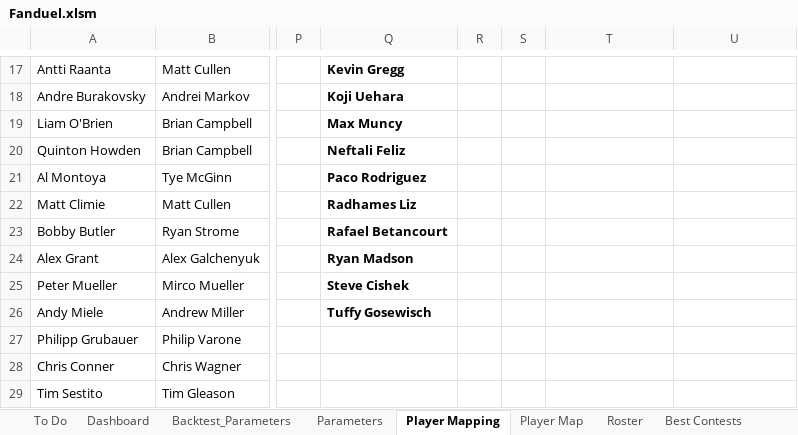
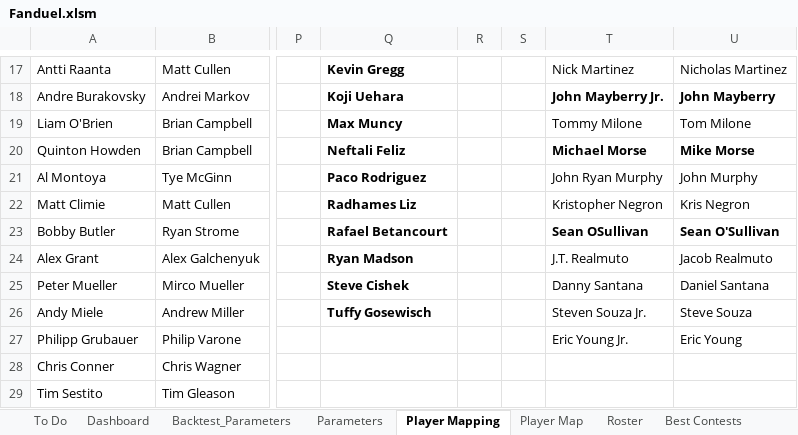
Before and after one commit to cole-maclean/fanduel, an Excel workbook: Fanduel.xlsm, sheet Player Mapping, drawn as a sheet; only a part is shown, gaps mark what is left out; values as stored, in another font and other column widths than the file's, no borders; the diff covers the shown part only; the diff names each change by its address in the sheet, - before the commit and + after, or states it on an @@ line.

Commit message:
added starting_lineups player map and removed apostrophes

```diff
--- a/Fanduel.xlsm (sheet Player Mapping)
+++ b/Fanduel.xlsm (sheet Player Mapping)
-T17: (empty)
+T17: Nick Martinez
-U17: (empty)
+U17: Nicholas Martinez
-T18: (empty)
+T18: John Mayberry Jr.
-U18: (empty)
+U18: John Mayberry
-T19: (empty)
+T19: Tommy Milone
-U19: (empty)
+U19: Tom Milone
-T20: (empty)
+T20: Michael Morse
-U20: (empty)
+U20: Mike Morse
-T21: (empty)
+T21: John Ryan Murphy
-U21: (empty)
+U21: John Murphy
-T22: (empty)
+T22: Kristopher Negron
-U22: (empty)
+U22: Kris Negron
-T23: (empty)
+T23: Sean OSullivan
-U23: (empty)
+U23: Sean O'Sullivan
-T24: (empty)
+T24: J.T. Realmuto
-U24: (empty)
+U24: Jacob Realmuto
-T25: (empty)
+T25: Danny Santana
-U25: (empty)
+U25: Daniel Santana
-T26: (empty)
+T26: Steven Souza Jr.
-U26: (empty)
+U26: Steve Souza
-T27: (empty)
+T27: Eric Young Jr.
-U27: (empty)
+U27: Eric Young
```
Also changed, not shown: 32 edited cells elsewhere in this sheet, sheet Player Map, sheet Output, sheet Backtest_Parameters, other sheet tabs, charts or pictures, 15 other files.
